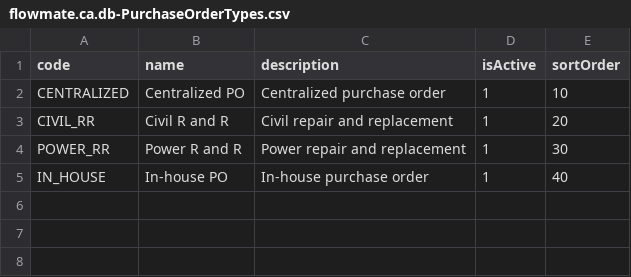
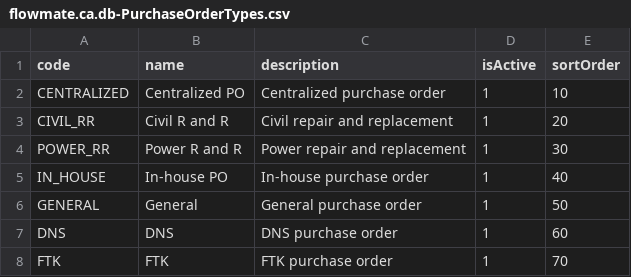
Before and after one commit to abasu1996/CAPM, a CSV file: flowmate-CA/db/data/flowmate.ca.db-PurchaseOrderTypes.csv, drawn as a sheet; the diff names each change by its address in the sheet, - before the commit and + after, or states it on an @@ line.

Commit message:
feat: Add bulk upload panel for detail items in RequestDetail view
- Introduced a new Panel for bulk upload items in the RequestDetail view.
- Added a ScrollContainer with a Table for displaying detail items.

chore: Update Purchase Order Types with new entries

- Added new purchase order types: GENERAL, DNS, and FTK.

chore: Extend Purchasing Organizations with additional entries

- Added new purchasing organizations: LK00, LK10, and LK20.

feat: Expand database schema with new entities

- Added multiple new entities including DocumentTypes, CompanyCodes, PurchasingGroups, and more.
- Enhanced existing entities with additional fields for better data management.

feat: Implement new service entities in FlowmateCAService

- Added projections for new entities in the FlowmateCAService.
- Updated service logic to handle new entity types.

feat: Enhance FlowmateCAService with item handling logic

- Introduced logic to handle item entries for various request types.
- Added processor team validation during request creation.

chore: Add new CSV data files for various configurations

- Introduced new CSV files for AccountAssignments, ArReferences, AvailabilityChecks, BusinessEntities, CompanyCodes, ContractTypes, CostCenters, DistributionChannels, Divisions, DocumentTypes, Incoterms, ItemCategories, MaterialCodes, MaterialTypes, MrpTypes, ProjectCategories, ProjectScopes, PurchasingGroups, ReservationBatches, ReservationProjects, SalesOrganizations, SerialNumberProfiles, ServiceCategories, Sites, StorageLocations, TaxCodes, and WbsElements.

```diff
--- a/flowmate-CA/db/data/flowmate.ca.db-PurchaseOrderTypes.csv
+++ b/flowmate-CA/db/data/flowmate.ca.db-PurchaseOrderTypes.csv
+row 6: GENERAL | General | General purchase order | 1 | 50
+row 7: DNS | DNS | DNS purchase order | 1 | 60
+row 8: FTK | FTK | FTK purchase order | 1 | 70
```
Also changed, not shown: 38 other files.
